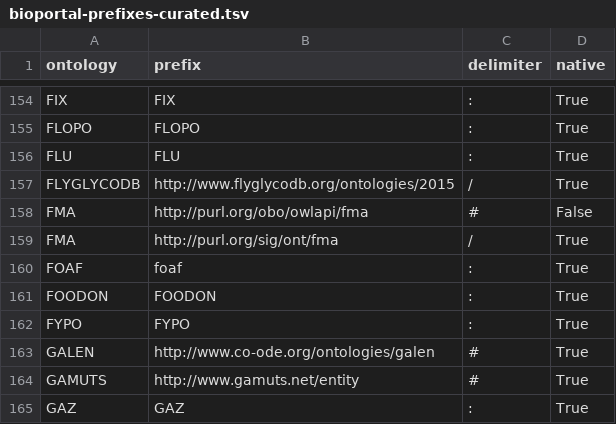
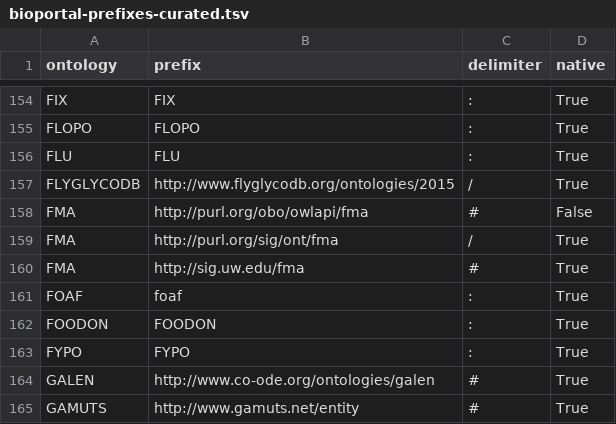
Before and after one commit to ncbo/BioPortal-to-KGX, a TSV file: prefixes/bioportal-prefixes-curated.tsv, drawn as a sheet; only a part is shown, gaps mark what is left out; the shorter side is filled out with more unchanged rows.

Commit message:
Another native prefix from FMA

```diff
--- a/prefixes/bioportal-prefixes-curated.tsv
+++ b/prefixes/bioportal-prefixes-curated.tsv
@@ -159,2 +159,3 @@ FMA	http://purl.org/obo/owlapi/fma	#	False
 FMA	http://purl.org/sig/ont/fma	/	True
+FMA	http://sig.uw.edu/fma	#	True
 FOAF	foaf	:	True
```
